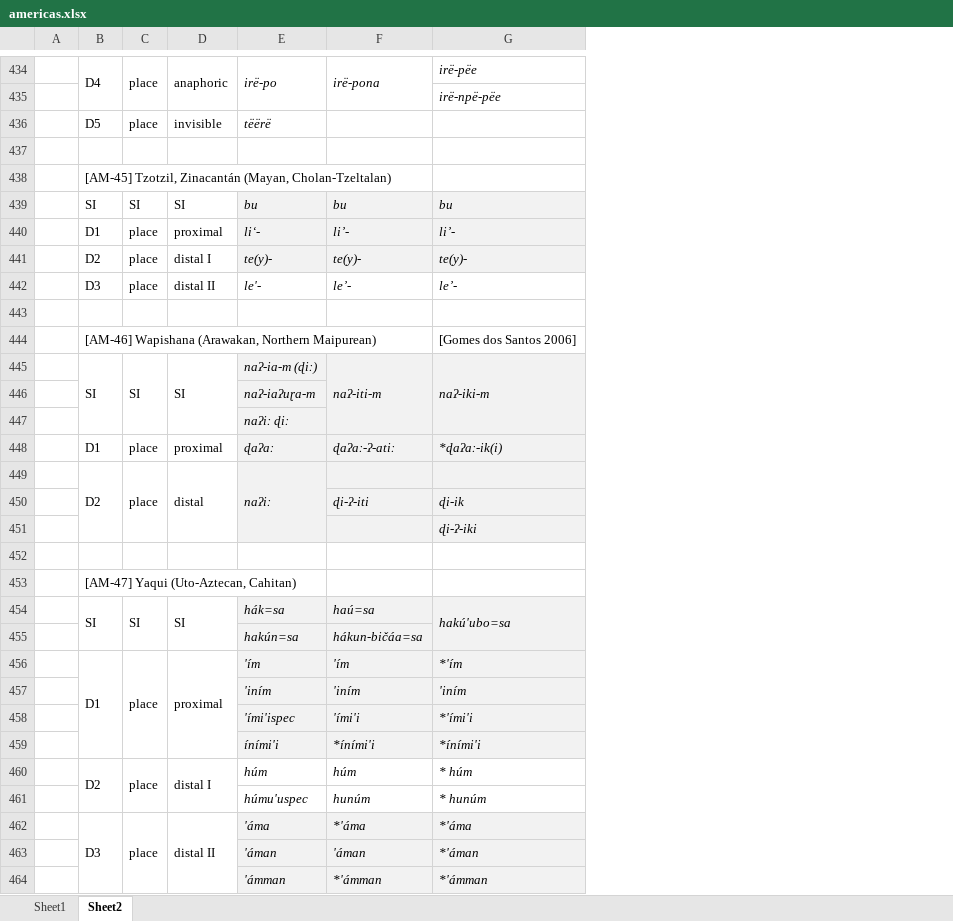
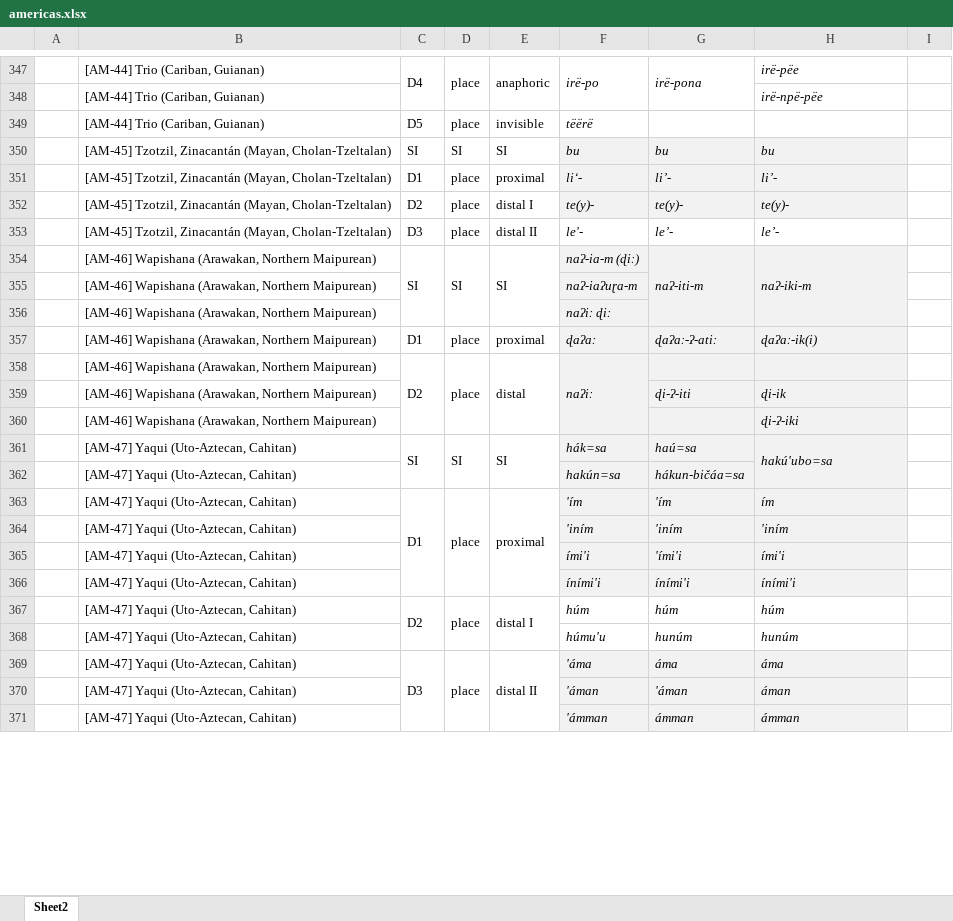
Before and after one commit to mahowak/deictic_adverbs, an Excel workbook: readable_data_tables/americas.xlsx, sheet Sheet2, drawn as a sheet; only a part is shown, gaps mark what is left out; values as stored, in another font and other column widths than the file's, no borders; removed rows and columns are numbered as before the commit, all else as after; the diff covers the shown part only; the diff names each change by its address in the sheet, - before the commit and + after, or states it on an @@ line.

```diff
--- a/readable_data_tables/americas.xlsx (sheet Sheet2)
+++ b/readable_data_tables/americas.xlsx (sheet Sheet2)
-sheet tab: Sheet1
-column A, empty
+column A, empty
+column B, rows 347-371: [AM-44] Trio (Cariban, Guianan) | [AM-44] Trio (Cariban, Guianan) | [AM-44] Trio (Cariban, Guianan) | [AM-45] Tzotzil, Zinacantán (Mayan, Cholan-Tzeltalan) | [AM-45] Tzotzil, Zinacantán (Mayan, Cholan-Tzeltalan) | [AM-45] Tzotzil, Zinacantán (Mayan, Cholan-Tzeltalan) | [AM-45] Tzotzil, Zinacantán (Mayan, Cholan-Tzeltalan) | [AM-46] Wapishana (Arawakan, Northern Maipurean) | [AM-46] Wapishana (Arawakan, Northern Maipurean) | [AM-46] Wapishana (Arawakan, Northern Maipurean) | [AM-46] Wapishana (Arawakan, Northern Maipurean) | [AM-46] Wapishana (Arawakan, Northern Maipurean) | [AM-46] Wapishana (Arawakan, Northern Maipurean) | [AM-46] Wapishana (Arawakan, Northern Maipurean) | [AM-47] Yaqui (Uto-Aztecan, Cahitan) | [AM-47] Yaqui (Uto-Aztecan, Cahitan) | [AM-47] Yaqui (Uto-Aztecan, Cahitan) | [AM-47] Yaqui (Uto-Aztecan, Cahitan) | [AM-47] Yaqui (Uto-Aztecan, Cahitan) | [AM-47] Yaqui (Uto-Aztecan, Cahitan) | [AM-47] Yaqui (Uto-Aztecan, Cahitan) | [AM-47] Yaqui (Uto-Aztecan, Cahitan) | [AM-47] Yaqui (Uto-Aztecan, Cahitan) | [AM-47] Yaqui (Uto-Aztecan, Cahitan) | [AM-47] Yaqui (Uto-Aztecan, Cahitan)
+column I, empty
-row 437: (empty)
-row 438:  | [AM-45] Tzotzil, Zinacantán (Mayan, Cholan-Tzeltalan)
-row 443: (empty)
-row 444:  | [AM-46] Wapishana (Arawakan, Northern Maipurean) |  |  |  |  | [Gomes dos Santos 2006]
-H357: *ɖaʔaː-ik(i)
+H357: ɖaʔaː-ik(i)
-row 452: (empty)
-row 453:  | [AM-47] Yaqui (Uto-Aztecan, Cahitan)
-H363: *'ím
+H363: ím
-F365: 'ími'ispec
+F365: ími'i
-H365: *'ími'i
+H365: ími'i
-G366: *íními'i
+G366: íními'i
-H366: *íními'i
+H366: íními'i
-H367: * húm
+H367: húm
-F368: húmu'uspec
+F368: húmu'u
-H368: * hunúm
+H368: hunúm
-G369: *'áma
+G369: áma
-H369: *'áma
+H369: áma
-H370: *'áman
+H370: áman
-G371: *'ámman
+G371: ámman
-H371: *'ámman
+H371: ámman
```
Also changed, not shown: 4 added rows, 110 removed rows, 83 edited cells, cell formats and merged cells elsewhere in this sheet, formulas that keep their value, 5 other files.
